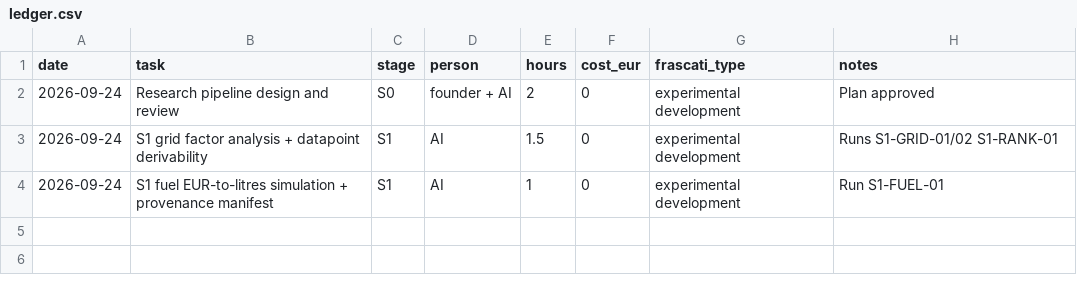
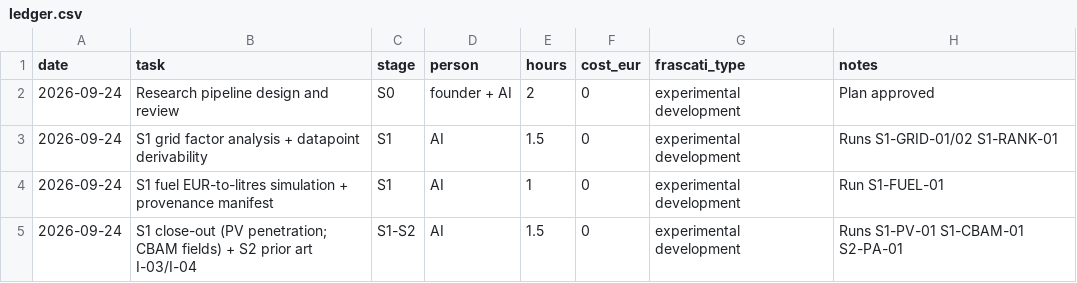
Before and after one commit to programmeradu/cyprus-connect, a CSV file: research/ledger.csv, drawn as a sheet.

```diff
--- a/research/ledger.csv
+++ b/research/ledger.csv
@@ -4 +4,2 @@ date,task,stage,person,hours,cost_eur,frascati_type,notes
 2026-09-24,S1 fuel EUR-to-litres simulation + provenance manifest,S1,AI,1,0,experimental development,Run S1-FUEL-01
+2026-09-24,S1 close-out (PV penetration; CBAM fields) + S2 prior art I-03/I-04,S1-S2,AI,1.5,0,experimental development,Runs S1-PV-01 S1-CBAM-01 S2-PA-01
```
Also changed, not shown: research/ideas.csv, research/registry.csv, 3 other files.
